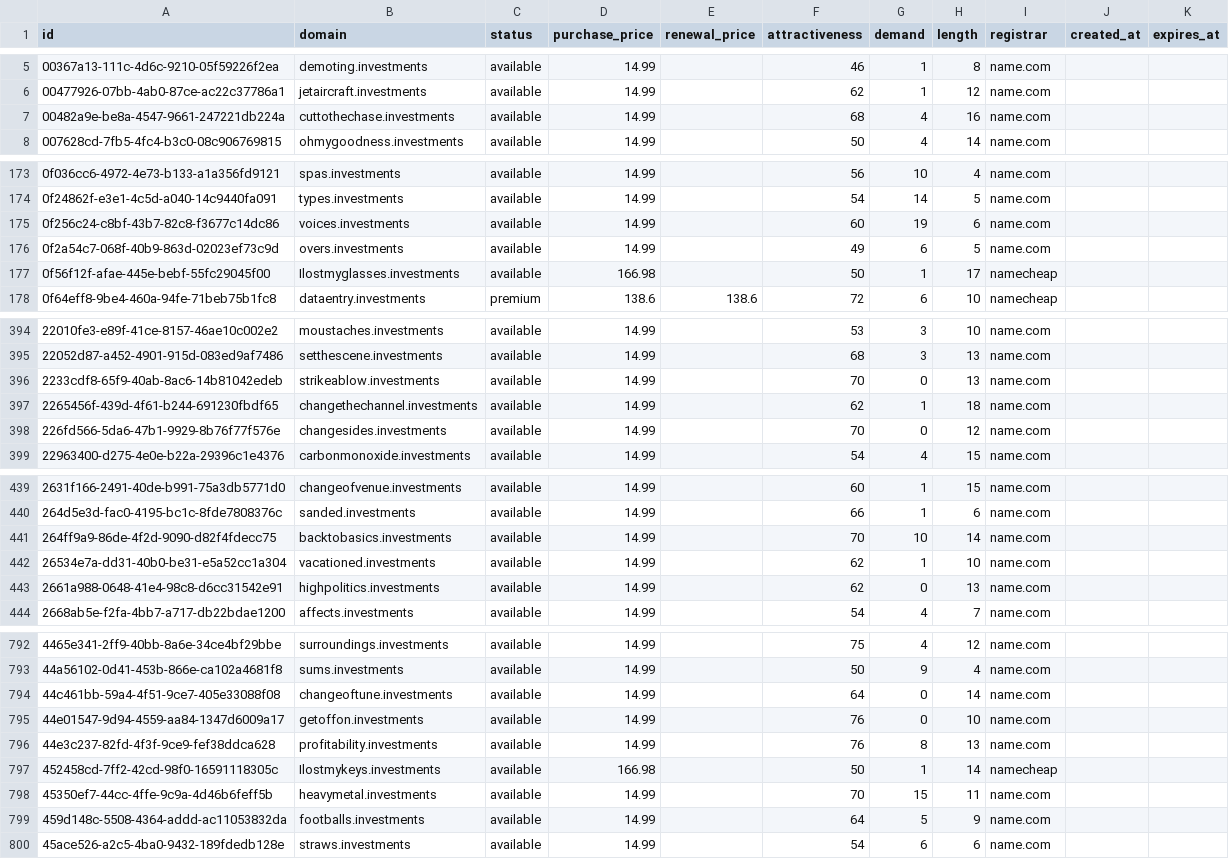
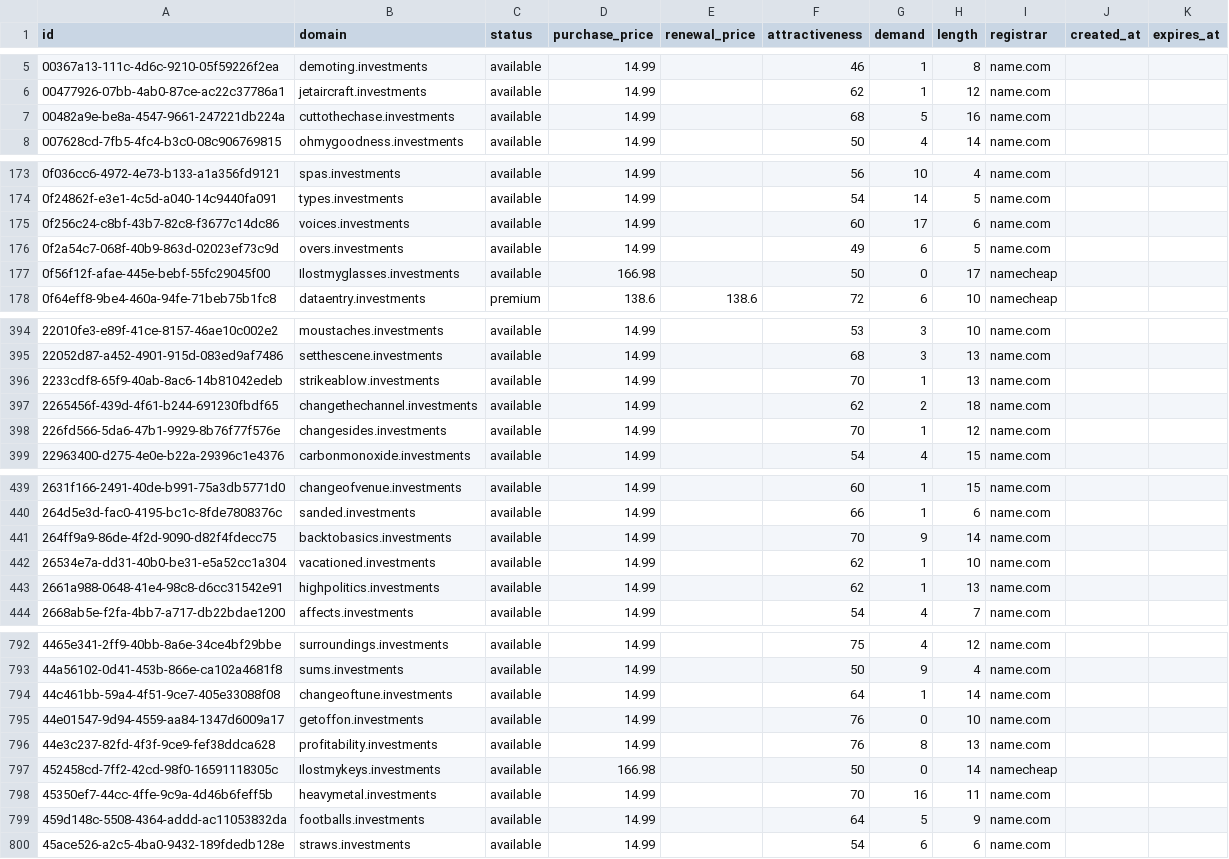
Before and after one commit to UniqueDomains/investments-oneword-domains, a CSV file: investments.csv, drawn as a sheet; only a part is shown, gaps mark what is left out; the diff covers the shown part only.

Commit message:
Domains update

```diff
--- a/investments.csv
+++ b/investments.csv
@@ -6,3 +6,3 @@ id,domain,status,purchase_price,renewal_price,attractiveness,demand,length,regis
 00477926-07bb-4ab0-87ce-ac22c37786a1,jetaircraft.investments,available,14.99,,62,1,12,name.com,,
-00482a9e-be8a-4547-9661-247221db224a,cuttothechase.investments,available,14.99,,68,4,16,name.com,,
+00482a9e-be8a-4547-9661-247221db224a,cuttothechase.investments,available,14.99,,68,5,16,name.com,,
 007628cd-7fb5-4fc4-b3c0-08c906769815,ohmygoodness.investments,available,14.99,,50,4,14,name.com,,
@@ -174,5 +174,5 @@ id,domain,status,purchase_price,renewal_price,attractiveness,demand,length,regis
 0f24862f-e3e1-4c5d-a040-14c9440fa091,types.investments,available,14.99,,54,14,5,name.com,,
-0f256c24-c8bf-43b7-82c8-f3677c14dc86,voices.investments,available,14.99,,60,19,6,name.com,,
+0f256c24-c8bf-43b7-82c8-f3677c14dc86,voices.investments,available,14.99,,60,17,6,name.com,,
 0f2a54c7-068f-40b9-863d-02023ef73c9d,overs.investments,available,14.99,,49,6,5,name.com,,
-0f56f12f-afae-445e-bebf-55fc29045f00,Ilostmyglasses.investments,available,166.98,,50,1,17,namecheap,,
+0f56f12f-afae-445e-bebf-55fc29045f00,Ilostmyglasses.investments,available,166.98,,50,0,17,namecheap,,
 0f64eff8-9be4-460a-94fe-71beb75b1fc8,dataentry.investments,premium,138.6,138.6,72,6,10,namecheap,,
@@ -395,5 +395,5 @@ id,domain,status,purchase_price,renewal_price,attractiveness,demand,length,regis
 22052d87-a452-4901-915d-083ed9af7486,setthescene.investments,available,14.99,,68,3,13,name.com,,
-2233cdf8-65f9-40ab-8ac6-14b81042edeb,strikeablow.investments,available,14.99,,70,0,13,name.com,,
-2265456f-439d-4f61-b244-691230fbdf65,changethechannel.investments,available,14.99,,62,1,18,name.com,,
-226fd566-5da6-47b1-9929-8b76f77f576e,changesides.investments,available,14.99,,70,0,12,name.com,,
+2233cdf8-65f9-40ab-8ac6-14b81042edeb,strikeablow.investments,available,14.99,,70,1,13,name.com,,
+2265456f-439d-4f61-b244-691230fbdf65,changethechannel.investments,available,14.99,,62,2,18,name.com,,
+226fd566-5da6-47b1-9929-8b76f77f576e,changesides.investments,available,14.99,,70,1,12,name.com,,
 22963400-d275-4e0e-b22a-29396c1e4376,carbonmonoxide.investments,available,14.99,,54,4,15,name.com,,
@@ -440,5 +440,5 @@ id,domain,status,purchase_price,renewal_price,attractiveness,demand,length,regis
 264d5e3d-fac0-4195-bc1c-8fde7808376c,sanded.investments,available,14.99,,66,1,6,name.com,,
-264ff9a9-86de-4f2d-9090-d82f4fdecc75,backtobasics.investments,available,14.99,,70,10,14,name.com,,
+264ff9a9-86de-4f2d-9090-d82f4fdecc75,backtobasics.investments,available,14.99,,70,9,14,name.com,,
 26534e7a-dd31-40b0-be31-e5a52cc1a304,vacationed.investments,available,14.99,,62,1,10,name.com,,
-2661a988-0648-41e4-98c8-d6cc31542e91,highpolitics.investments,available,14.99,,62,0,13,name.com,,
+2661a988-0648-41e4-98c8-d6cc31542e91,highpolitics.investments,available,14.99,,62,1,13,name.com,,
 2668ab5e-f2fa-4bb7-a717-db22bdae1200,affects.investments,available,14.99,,54,4,7,name.com,,
@@ -793,7 +793,7 @@ id,domain,status,purchase_price,renewal_price,attractiveness,demand,length,regis
 44a56102-0d41-453b-866e-ca102a4681f8,sums.investments,available,14.99,,50,9,4,name.com,,
-44c461bb-59a4-4f51-9ce7-405e33088f08,changeoftune.investments,available,14.99,,64,0,14,name.com,,
+44c461bb-59a4-4f51-9ce7-405e33088f08,changeoftune.investments,available,14.99,,64,1,14,name.com,,
 44e01547-9d94-4559-aa84-1347d6009a17,getoffon.investments,available,14.99,,76,0,10,name.com,,
 44e3c237-82fd-4f3f-9ce9-fef38ddca628,profitability.investments,available,14.99,,76,8,13,name.com,,
-452458cd-7ff2-42cd-98f0-16591118305c,Ilostmykeys.investments,available,166.98,,50,1,14,namecheap,,
-45350ef7-44cc-4ffe-9c9a-4d46b6feff5b,heavymetal.investments,available,14.99,,70,15,11,name.com,,
+452458cd-7ff2-42cd-98f0-16591118305c,Ilostmykeys.investments,available,166.98,,50,0,14,namecheap,,
+45350ef7-44cc-4ffe-9c9a-4d46b6feff5b,heavymetal.investments,available,14.99,,70,16,11,name.com,,
 459d148c-5508-4364-addd-ac11053832da,footballs.investments,available,14.99,,64,5,9,name.com,,
```
Also changed, not shown: 52 edited cells elsewhere in this file, 4 other files.
